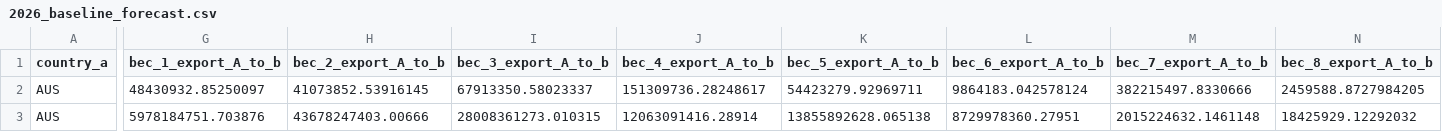
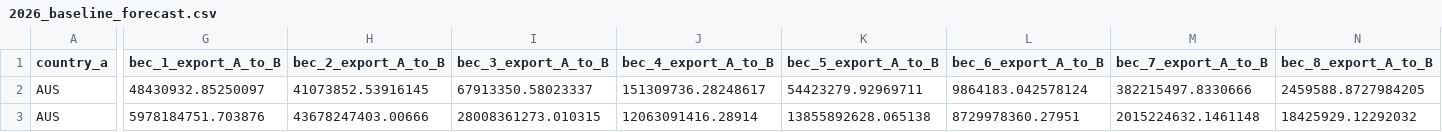
Before and after one commit to Saptow/T5G1, a CSV file: data/final/2026_baseline_forecast.csv, drawn as a sheet; only a part is shown, gaps mark what is left out; the diff names each change by its address in the sheet, - before the commit and + after, or states it on an @@ line.

```diff
--- a/data/final/2026_baseline_forecast.csv
+++ b/data/final/2026_baseline_forecast.csv
-G1: bec_1_export_A_to_b
+G1: bec_1_export_A_to_B
-H1: bec_2_export_A_to_b
+H1: bec_2_export_A_to_B
-I1: bec_3_export_A_to_b
+I1: bec_3_export_A_to_B
-J1: bec_4_export_A_to_b
+J1: bec_4_export_A_to_B
-K1: bec_5_export_A_to_b
+K1: bec_5_export_A_to_B
-L1: bec_6_export_A_to_b
+L1: bec_6_export_A_to_B
-M1: bec_7_export_A_to_b
+M1: bec_7_export_A_to_B
-N1: bec_8_export_A_to_b
+N1: bec_8_export_A_to_B
```
Also changed, not shown: 1 other file.
